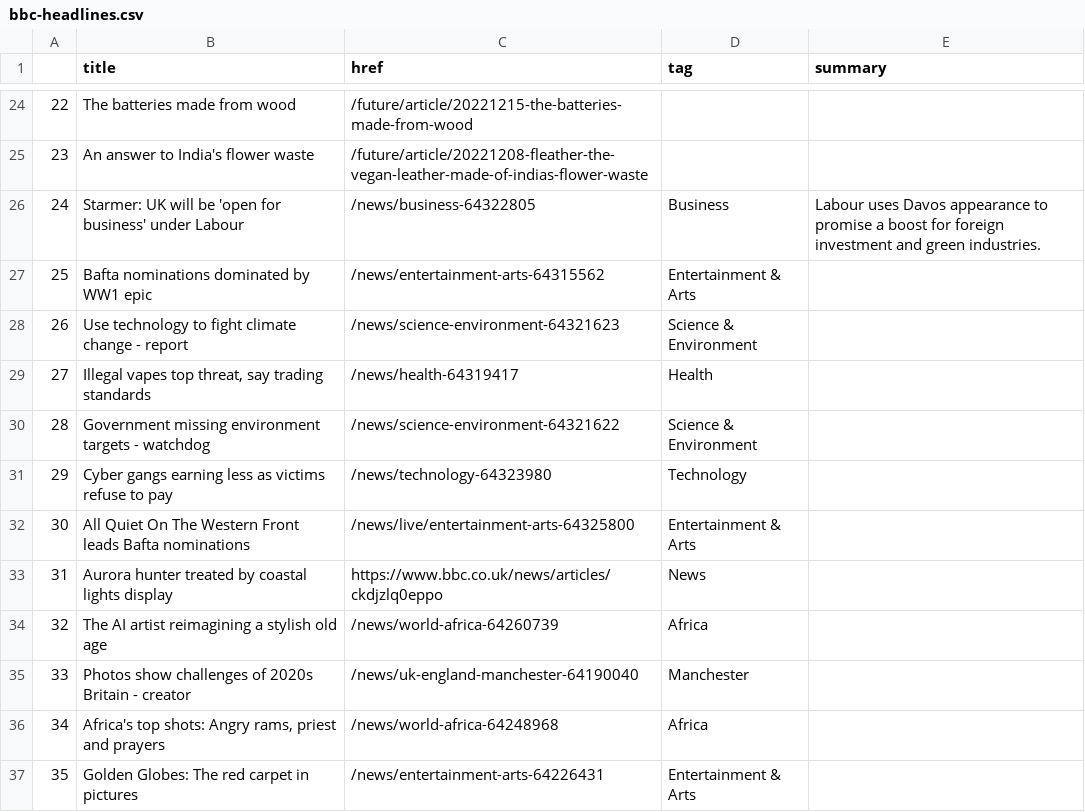
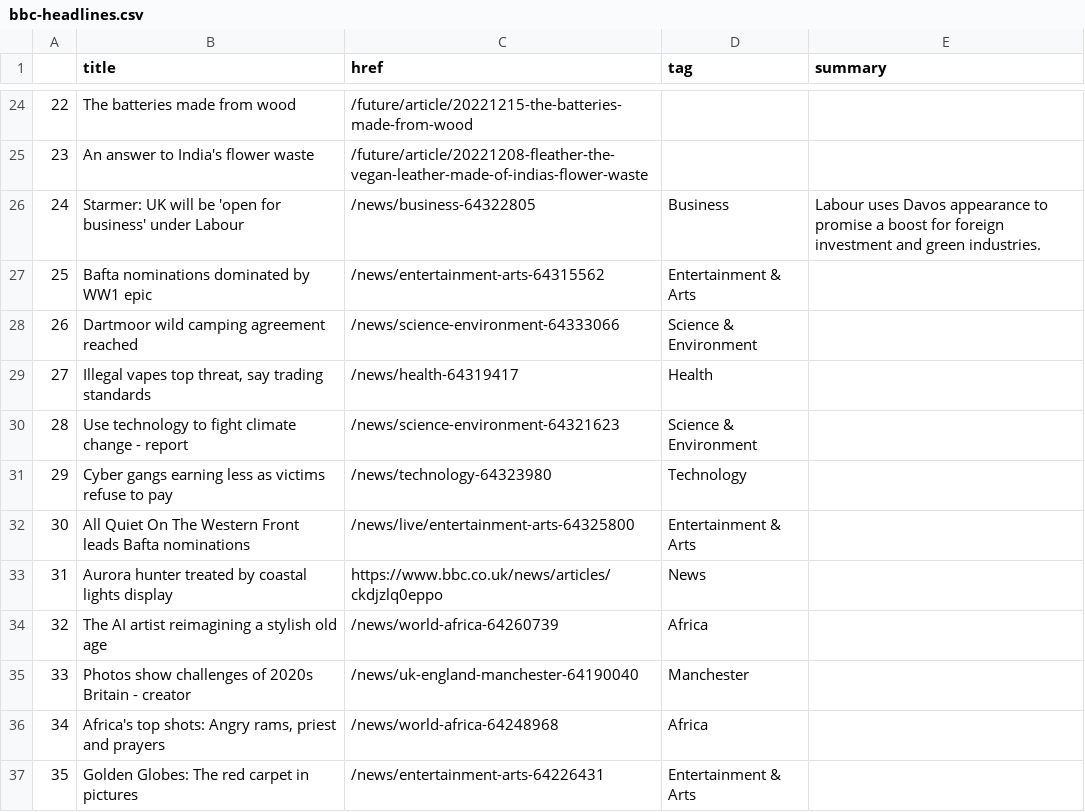
Before and after one commit to zhaoying2931/automatic-scraper, a CSV file: bbc-headlines.csv, drawn as a sheet; only a part is shown, gaps mark what is left out.

```diff
--- a/bbc-headlines.csv
+++ b/bbc-headlines.csv
@@ -27,5 +27,5 @@
 25,Bafta nominations dominated by WW1 epic,/news/entertainment-arts-64315562,Entertainment & Arts,
-26,Use technology to fight climate change - report,/news/science-environment-64321623,Science & Environment,
+26,Dartmoor wild camping agreement reached,/news/science-environment-64333066,Science & Environment,
 27,"Illegal vapes top threat, say trading standards",/news/health-64319417,Health,
-28,Government missing environment targets - watchdog,/news/science-environment-64321622,Science & Environment,
+28,Use technology to fight climate change - report,/news/science-environment-64321623,Science & Environment,
 29,Cyber gangs earning less as victims refuse to pay,/news/technology-64323980,Technology,
```
